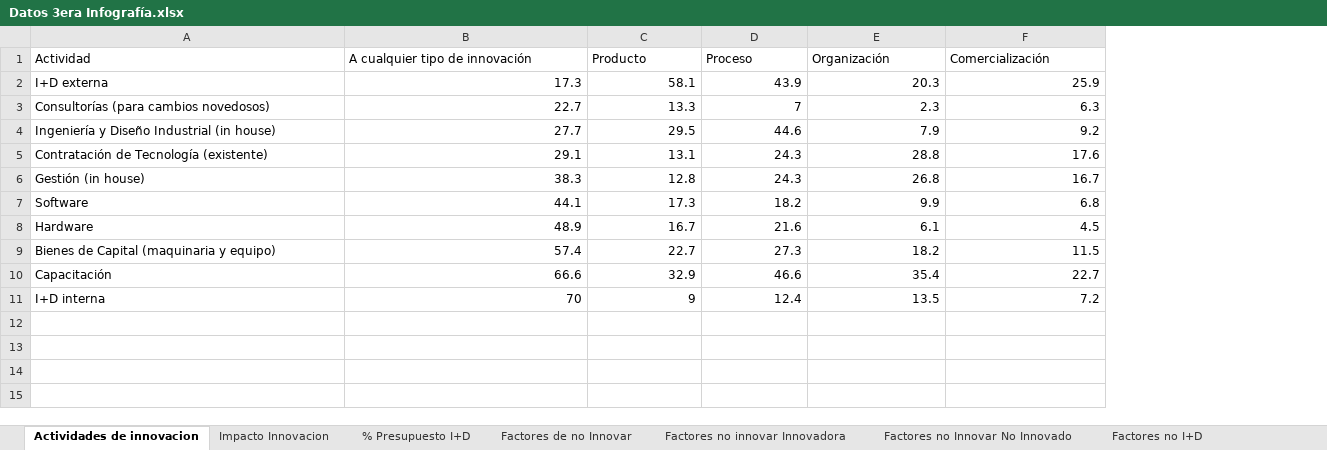
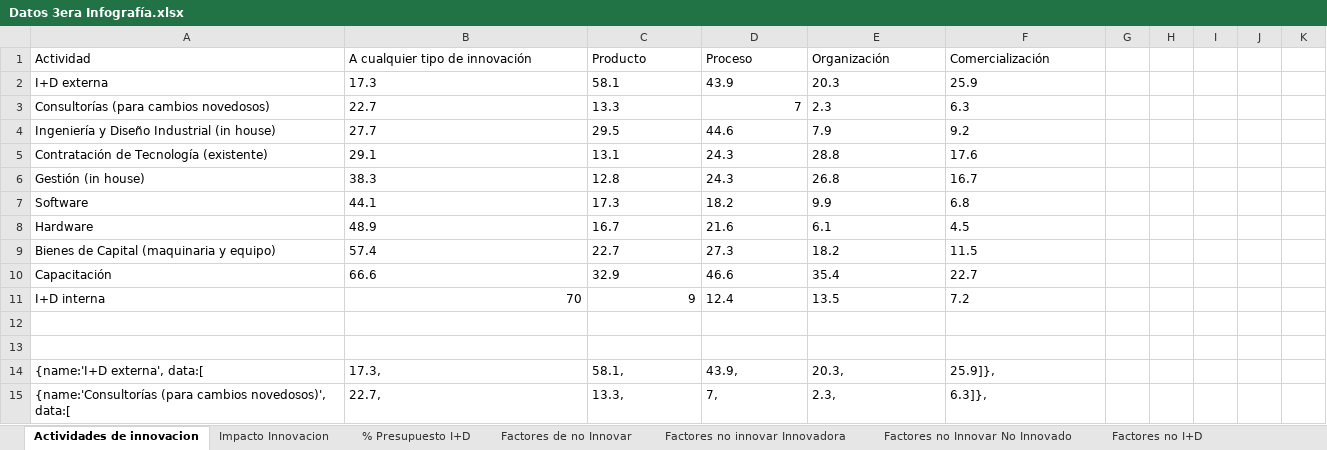
Before and after one commit to calemand/incomicitt, an Excel workbook: data/Datos 3era Infografía.xlsx, sheet Actividades de innovacion, drawn as a sheet; only a part is shown; values as stored, in another font and other column widths than the file's, no borders; the diff covers the shown part only; the diff names each change by its address in the sheet, - before the commit and + after, or states it on an @@ line.

```diff
--- a/data/Datos 3era Infografía.xlsx (sheet Actividades de innovacion)
+++ b/data/Datos 3era Infografía.xlsx (sheet Actividades de innovacion)
+column G, empty
+column H, empty
+column I, empty
+column J, empty
+column K, empty
-B2:F2 alignment: right
+B2:F2 alignment: left
-B3:C3 alignment: right
+B3:C3 alignment: left
-E3:F3 alignment: right
+E3:F3 alignment: left
-B4:F10 alignment: right
+B4:F10 alignment: left
-D11:F11 alignment: right
+D11:F11 alignment: left
+row 12: (empty)
+row 13: (empty)
+row 14: {name:'I+D externa', data:[ | 17.3, | 58.1, | 43.9, | 20.3, | 25.9]},
+row 15: {name:'Consultorías (para cambios novedosos)', data:[ | 22.7, | 13.3, | 7, | 2.3, | 6.3]},
```
Also changed, not shown: 22 added rows elsewhere in this sheet, sheet Impacto Innovacion, charts or pictures, data/Datos 2da Infografía.xlsx, 9 other files.
